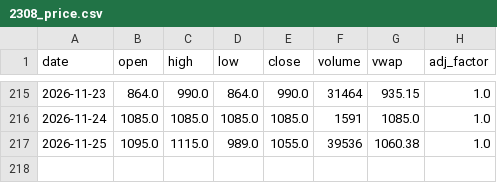
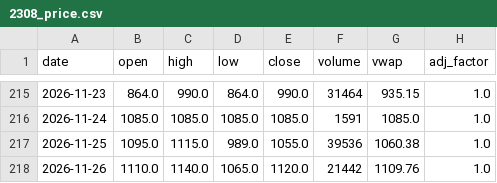
Before and after one commit to KentJJW/taiwan-chip-tracker, a CSV file: database/2308_price.csv, drawn as a sheet; only a part is shown, gaps mark what is left out; the diff names each change by its address in the sheet, - before the commit and + after, or states it on an @@ line.

```diff
--- a/database/2308_price.csv
+++ b/database/2308_price.csv
+row 218: 2026-11-26 | 1110.0 | 1140.0 | 1065.0 | 1120.0 | 21442 | 1109.76 | 1.0
```
Also changed, not shown: database/2308_aux.csv, database/2454_aux.csv, 12 other files.
